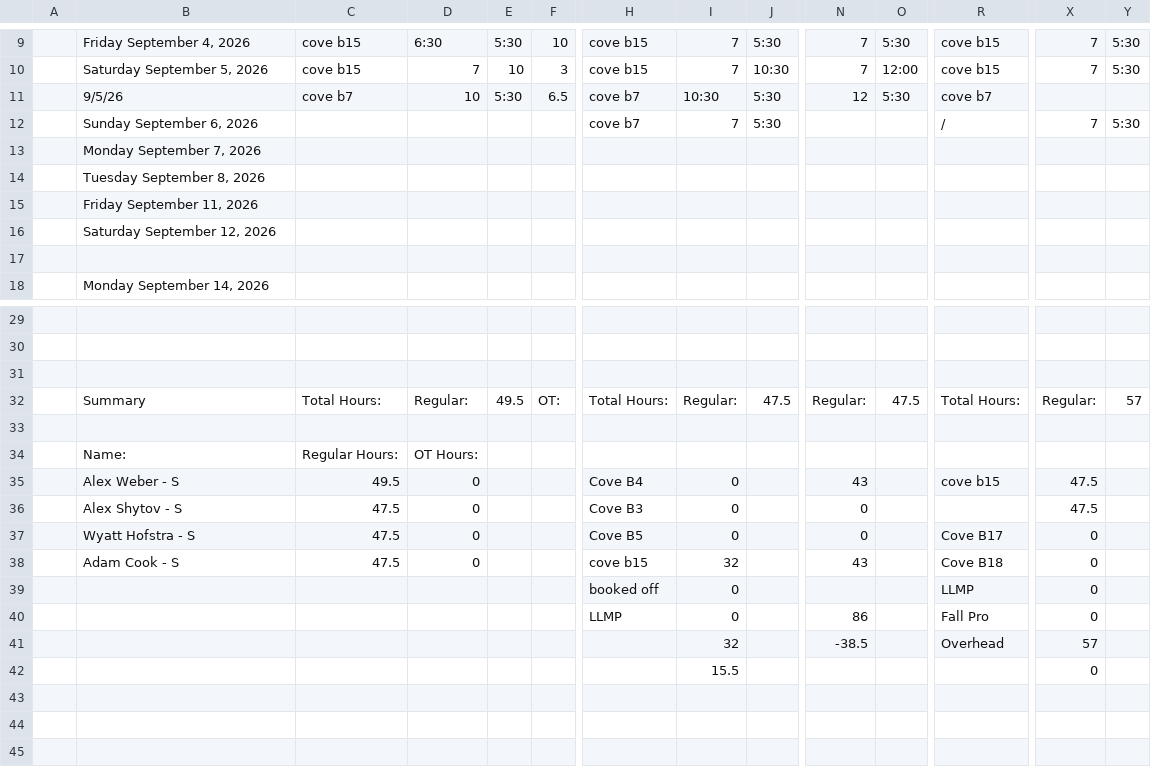
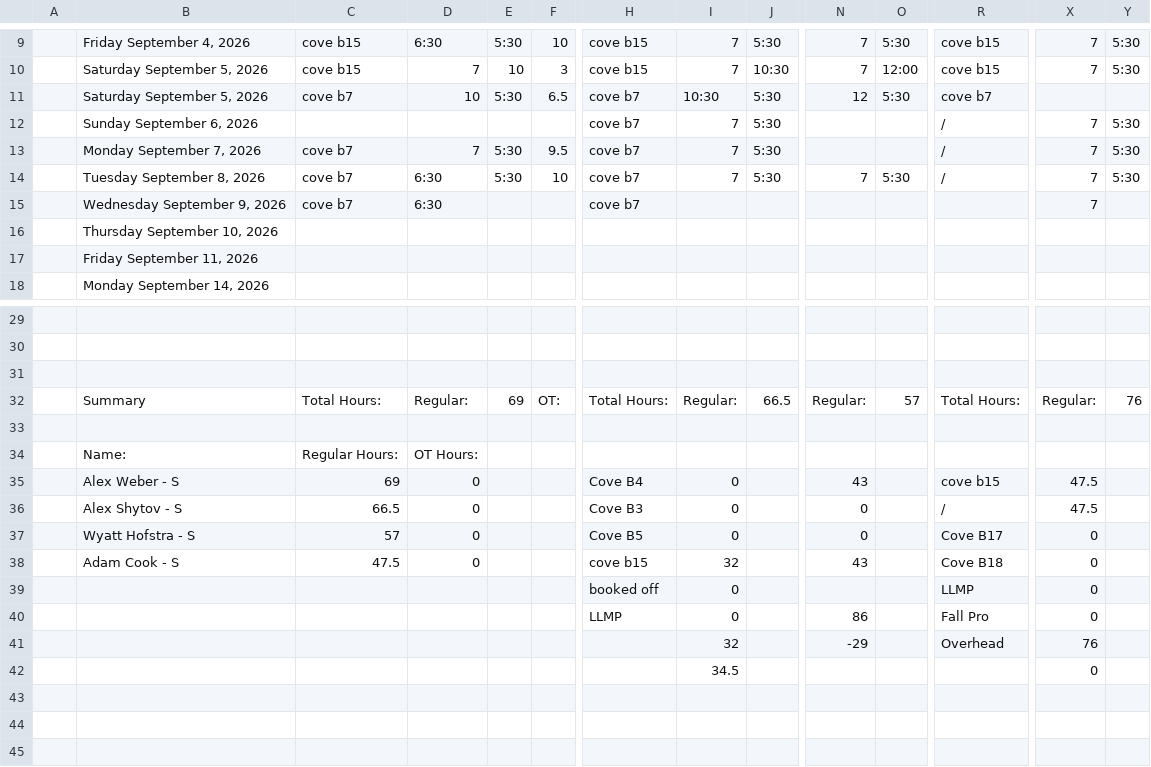
Before and after one commit to lyndon-weber-LLC/headcount-dashboard, a CSV file: data/live/Alex Weber - Subs Timesheet(December 31, 9999).csv, drawn as a sheet; only a part is shown, gaps mark what is left out; removed rows and columns are numbered as before the commit, all else as after; rows hold the shown columns only; the diff names each change by its address in the sheet, - before the commit and + after, or states it on an @@ line.

```diff
--- a/data/live/Alex Weber - Subs Timesheet(December 31, 9999).csv
+++ b/data/live/Alex Weber - Subs Timesheet(December 31, 9999).csv
-B11: 9/5/26
+B11: Saturday September 5, 2026
-row 13:  | Monday September 7, 2026
+row 13:  | Monday September 7, 2026 | cove b7 | 7 | 5:30 | 9.5 | cove b7 | 7 | 5:30 |  |  | / | 7 | 5:30
+row 14:  | Tuesday September 8, 2026 | cove b7 | 6:30 | 5:30 | 10 | cove b7 | 7 | 5:30 | 7 | 5:30 | / | 7 | 5:30
+row 15:  | Wednesday September 9, 2026 | cove b7 | 6:30 |  |  | cove b7 |  |  |  |  |  | 7
-B16: Tuesday September 8, 2026
+B16: Thursday September 10, 2026
-row 16:  | Saturday September 12, 2026
-row 17: (empty)
-E32: 49.5
+E32: 69
-J32: 47.5
+J32: 66.5
-O32: 47.5
+O32: 57
-Y32: 57
+Y32: 76
-C35: 49.5
+C35: 69
-C36: 47.5
+C36: 66.5
-R36: (empty)
+R36: /
-C37: 47.5
+C37: 57
-N41: -38.5
+N41: -29
-X41: 57
+X41: 76
-I42: 15.5
+I42: 34.5
```
Also changed, not shown: data/live/Carlisle Timesheet(December 31, 9999).csv, data/live/Chad Hjemeland Timesheet(December 31, 9999).csv, 13 other files.
